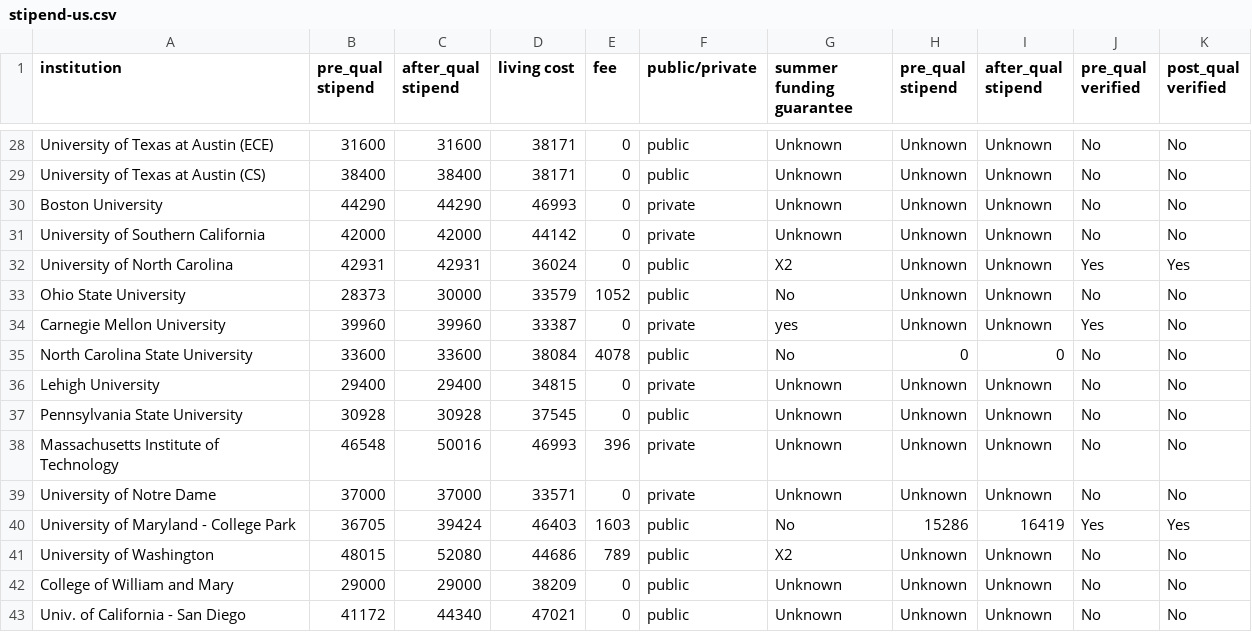
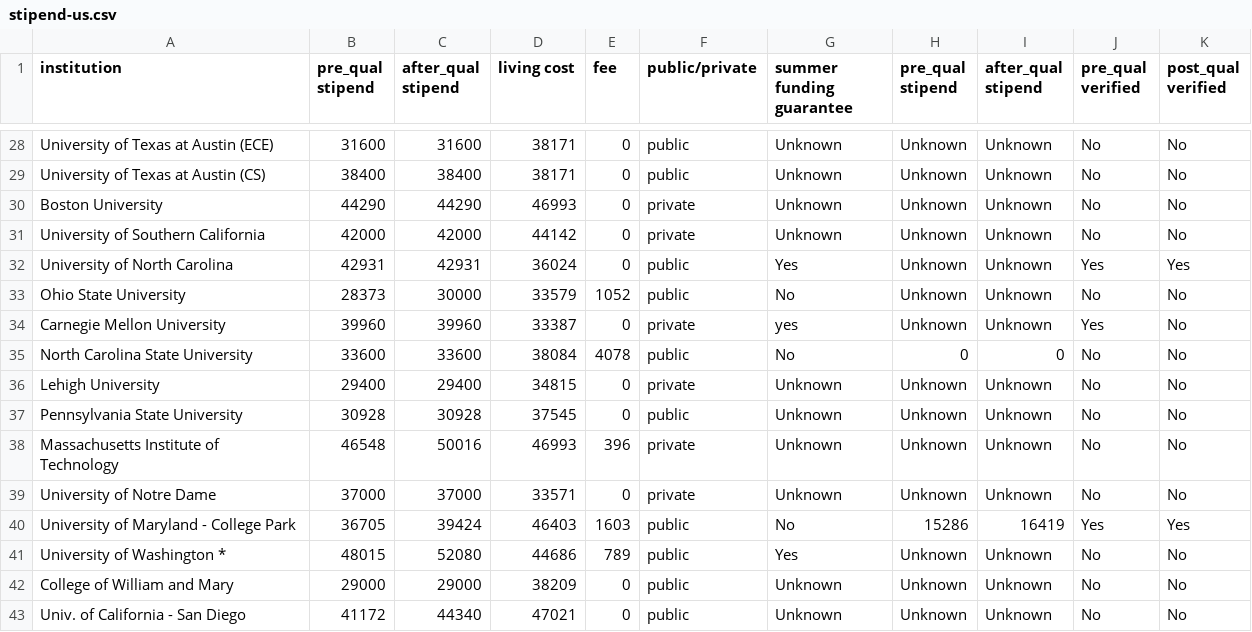
Before and after one commit to CSStipendRankings/CSStipendRankings, a CSV file: stipend-us.csv, drawn as a sheet; only a part is shown, gaps mark what is left out.

```diff
--- a/stipend-us.csv
+++ b/stipend-us.csv
@@ -31,3 +31,3 @@ institution, pre_qual stipend, after_qual stipend, living cost, fee, public/priv
 "University of Southern California", 42000, 42000, 44142, 0, private, Unknown, Unknown, Unknown, No, No
-"University of North Carolina", 42931, 42931, 36024, 0, public, X2, Unknown, Unknown, Yes, Yes
+"University of North Carolina", 42931, 42931, 36024, 0, public, Yes, Unknown, Unknown, Yes, Yes
 "Ohio State University", 28373, 30000, 33579, 1052, public, No, Unknown, Unknown, No, No
@@ -40,3 +40,3 @@ institution, pre_qual stipend, after_qual stipend, living cost, fee, public/priv
 "University of Maryland - College Park", 36705, 39424, 46403, 1603, public, No, 15286, 16419, Yes, Yes
-"University of Washington", 48015, 52080, 44686, 789, public, X2, Unknown, Unknown, No, No
+"University of Washington *", 48015, 52080, 44686, 789, public, Yes, Unknown, Unknown, No, No
 "College of William and Mary", 29000, 29000, 38209, 0, public, Unknown, Unknown, Unknown, No, No
```
Also changed, not shown: 1 other file.
